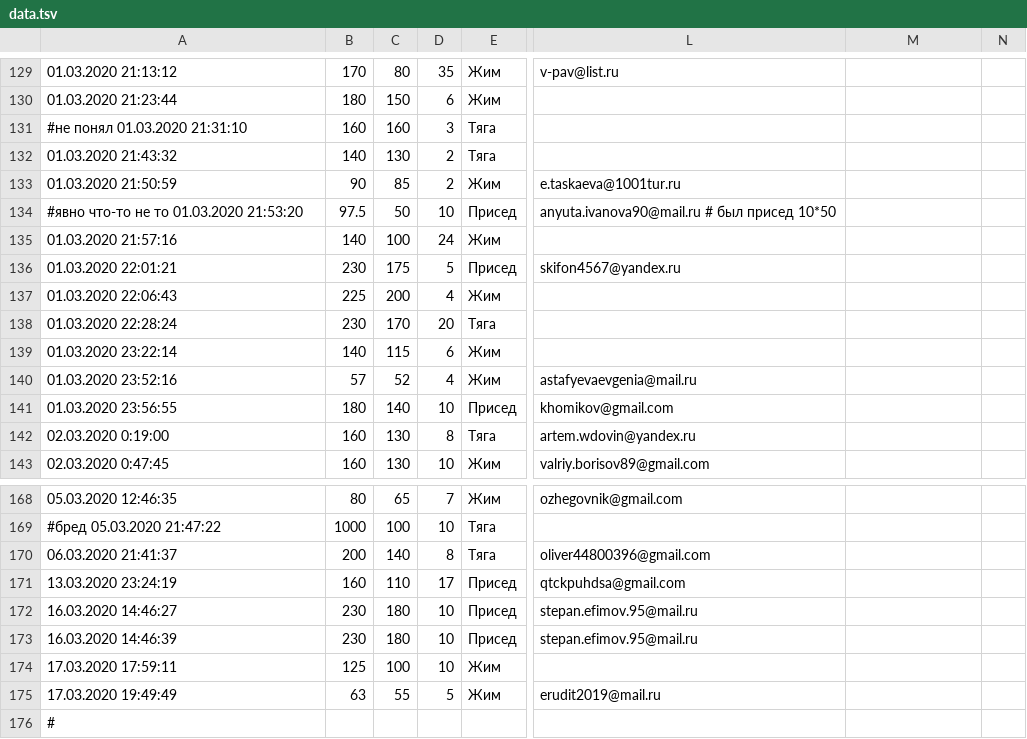
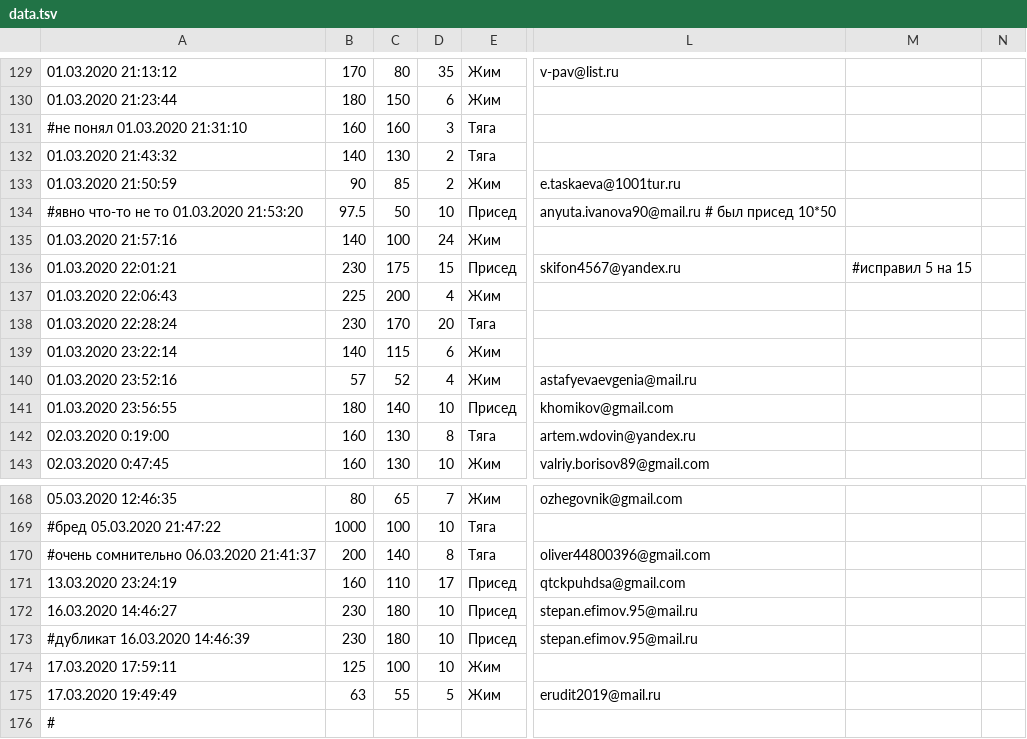
Before and after one commit to PasaOpasen/Powerlifting-training-diary-and-articles, a TSV file: Уравнение для повторного максимума/data.tsv, drawn as a sheet; only a part is shown, gaps mark what is left out; the diff names each change by its address in the sheet, - before the commit and + after, or states it on an @@ line.

```diff
--- a/Уравнение для повторного максимума/data.tsv
+++ b/Уравнение для повторного максимума/data.tsv
-D136: 5
+D136: 15
-M136: (empty)
+M136: #исправил 5 на 15
-A170: 06.03.2020 21:41:37
+A170: #очень сомнительно 06.03.2020 21:41:37
-A173: 16.03.2020 14:46:39
+A173: #дубликат 16.03.2020 14:46:39
```
Also changed, not shown: 16 other files.
